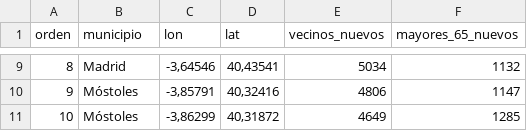
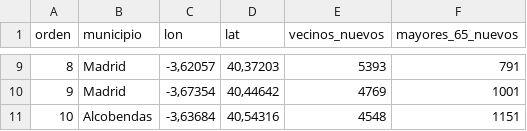
Before and after one commit to eliatorressimon/tres_minutos, a CSV file: web/descargas/nuevos_sitios.csv, drawn as a sheet; only a part is shown, gaps mark what is left out; the diff covers the shown part only.

```diff
--- a/web/descargas/nuevos_sitios.csv
+++ b/web/descargas/nuevos_sitios.csv
@@ -9,3 +9,3 @@
-8;Madrid;-3,64546;40,43541;5034;1132
-9;Móstoles;-3,85791;40,32416;4806;1147
-10;Móstoles;-3,86299;40,31872;4649;1285
+8;Madrid;-3,62057;40,37203;5393;791
+9;Madrid;-3,67354;40,44642;4769;1001
+10;Alcobendas;-3,63684;40,54316;4548;1151
```
Also changed, not shown: 30 edited cells elsewhere in this file, datos/elaborados/cobertura_semana.csv, datos/elaborados/sitios_reales_resumen.csv, 15 other files.
